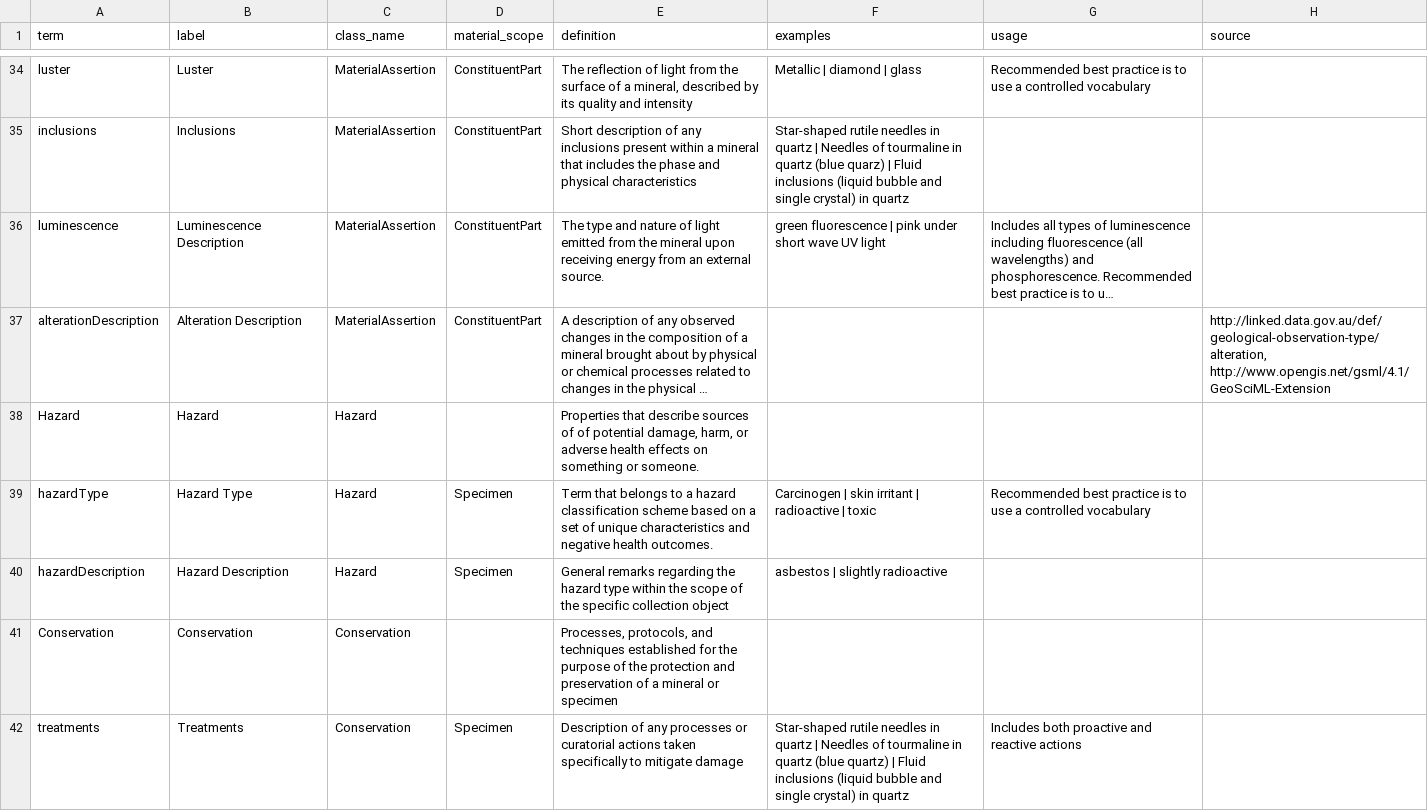
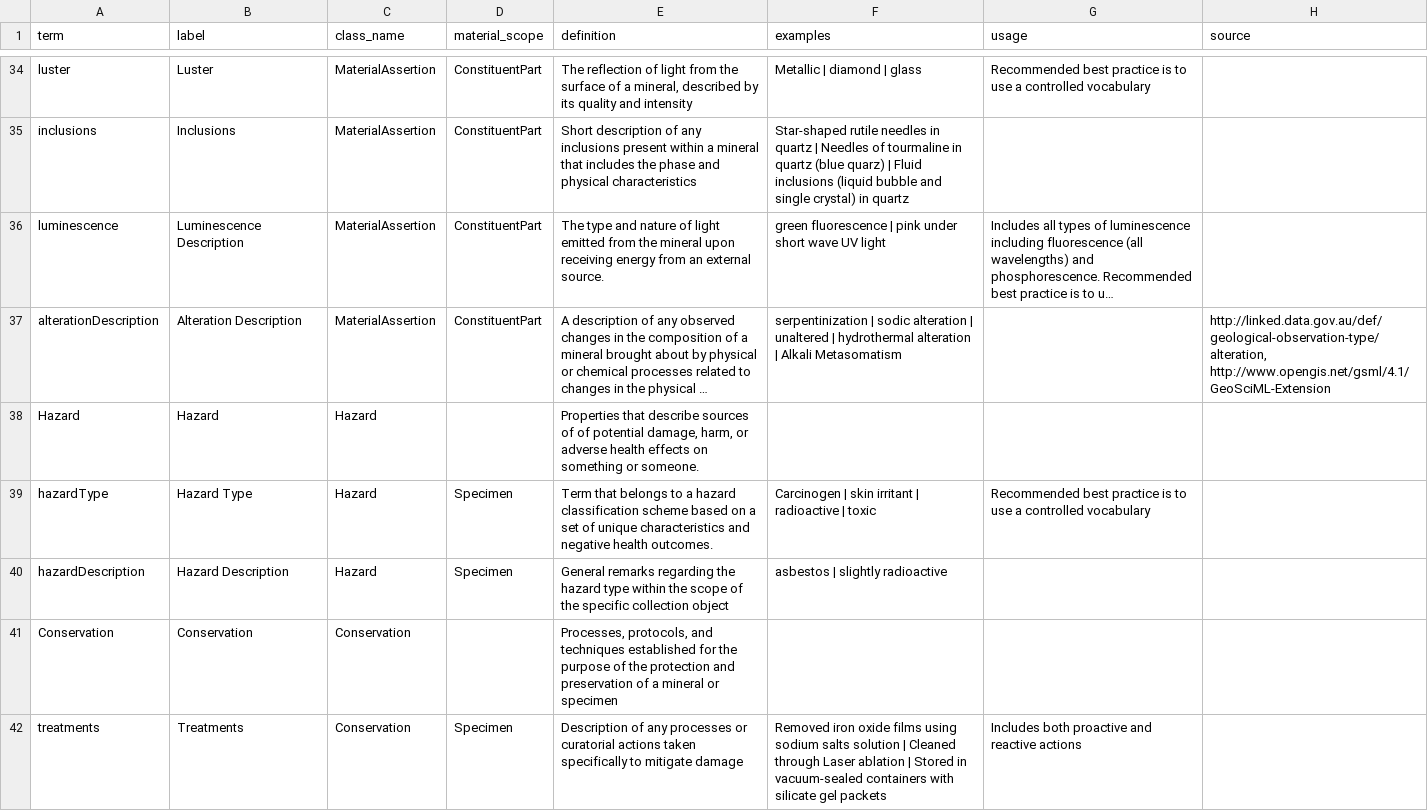
Before and after one commit to tdwg/mineralogy, a CSV file: source/minext-term-list.csv, drawn as a sheet; only a part is shown, gaps mark what is left out; long unchanged cells end in …; the diff covers the shown part only; the diff names each change by its address in the sheet, - before the commit and + after, or states it on an @@ line.

```diff
--- a/source/minext-term-list.csv
+++ b/source/minext-term-list.csv
-F37 (examples): (empty)
+F37 (examples): serpentinization | sodic alteration | unaltered | hydrothermal alteration | Alkali Metasomatism
-F42 (examples): Star-shaped rutile needles in quartz | Needles of tourmaline in quartz (blue quartz) | Fluid inclusions (liquid bubble and single crystal) in quartz
+F42 (examples): Removed iron oxide films using sodium salts solution | Cleaned through Laser ablation | Stored in vacuum-sealed containers with silicate gel packets
```
Also changed, not shown: 3 edited cells elsewhere in this file, 7 other files.
